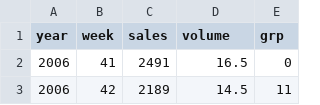
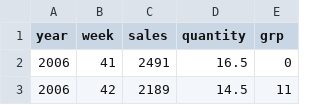
Before and after one commit to oysteinm/rcompanion, a CSV file: data/chocolate.csv, drawn as a sheet; only a part is shown.

Commit message:
Update chocolate.csv

```diff
--- a/data/chocolate.csv
+++ b/data/chocolate.csv
@@ -1,2 +1,2 @@
-year,week,sales,volume,grp
+year,week,sales,quantity,grp
 2006,41,2491,16.5,0
```
